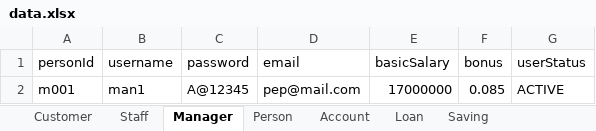
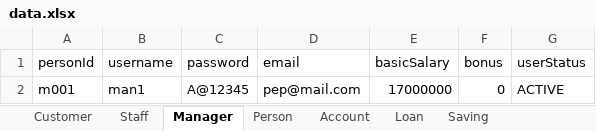
Before and after one commit to nguyenhuybinh2604/nguyenhuybinh2604.github.io, an Excel workbook: java/project-JavaBank/src/io/data.xlsx, sheet Manager, drawn as a sheet; values as stored, in another font and other column widths than the file's, no borders; the diff names each change by its address in the sheet, - before the commit and + after, or states it on an @@ line.

```diff
--- a/java/project-JavaBank/src/io/data.xlsx (sheet Manager)
+++ b/java/project-JavaBank/src/io/data.xlsx (sheet Manager)
-F2 (bonus): 0.085
+F2 (bonus): 0
```
Also changed, not shown: sheet Account, sheet transactionLog, sheet interestRate, sheet Staff, sheet Loan, sheet Person, 1 more sheet, java/project-JavaBank/out/production/project-JavaBank/io/data.xlsx, 6 other files.
